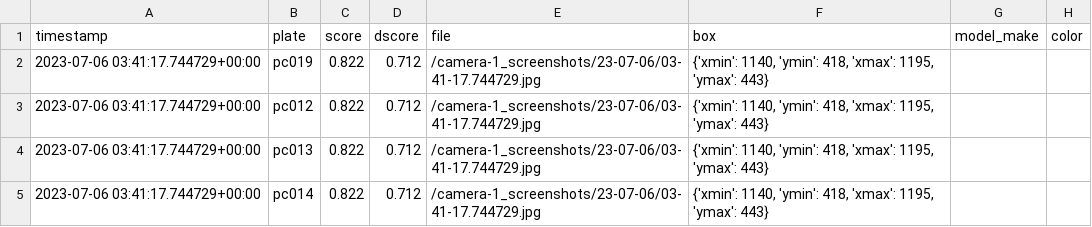
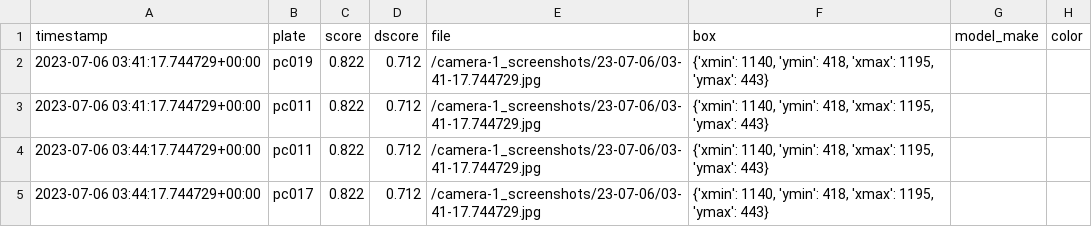
Before and after one commit to bracketdeveloper/smart-Parking, a CSV file: in.csv, drawn as a sheet; only a part is shown; the diff names each change by its address in the sheet, - before the commit and + after, or states it on an @@ line.

```diff
--- a/in.csv
+++ b/in.csv
-B3 (plate): pc012
+B3 (plate): pc011
-A4:A5 (timestamp): 2023-07-06 03:41:17.744729+00:00
+A4:A5 (timestamp): 2023-07-06 03:44:17.744729+00:00
-B4 (plate): pc013
+B4 (plate): pc011
-B5 (plate): pc014
+B5 (plate): pc017
```
Also changed, not shown: 9 other files.
